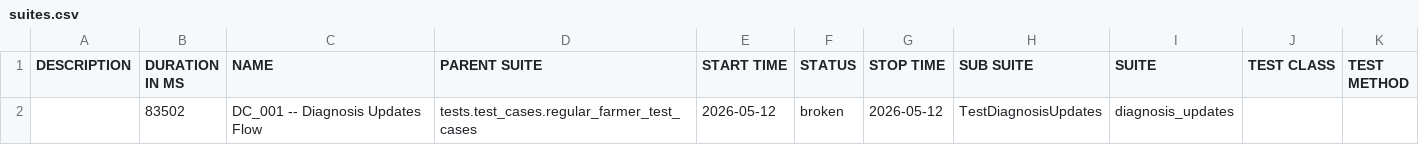
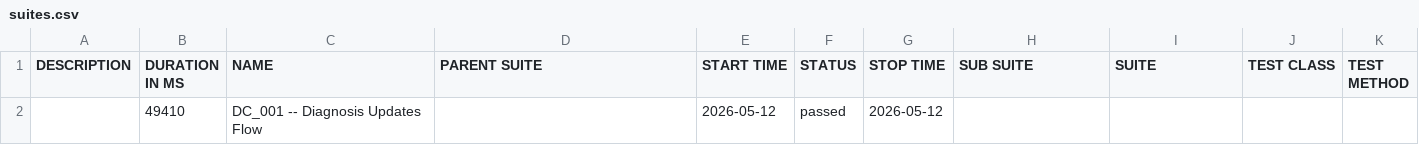
Before and after one commit to Pramodpulicherla-279/test-automation-platform, a CSV file: allure-report/data/suites.csv, drawn as a sheet.

Commit message:
allure-report-14726c08

```diff
--- a/allure-report/data/suites.csv
+++ b/allure-report/data/suites.csv
@@ -1,2 +1,2 @@
 "DESCRIPTION","DURATION IN MS","NAME","PARENT SUITE","START TIME","STATUS","STOP TIME","SUB SUITE","SUITE","TEST CLASS","TEST METHOD"
-"","83502","DC_001 -- Diagnosis Updates Flow","tests.test_cases.regular_farmer_test_cases","2026-05-12","broken","2026-05-12","TestDiagnosisUpdates","diagnosis_updates","",""
+"","49410","DC_001 -- Diagnosis Updates Flow","","2026-05-12","passed","2026-05-12","","","",""
```
Also changed, not shown: 33 other files.
